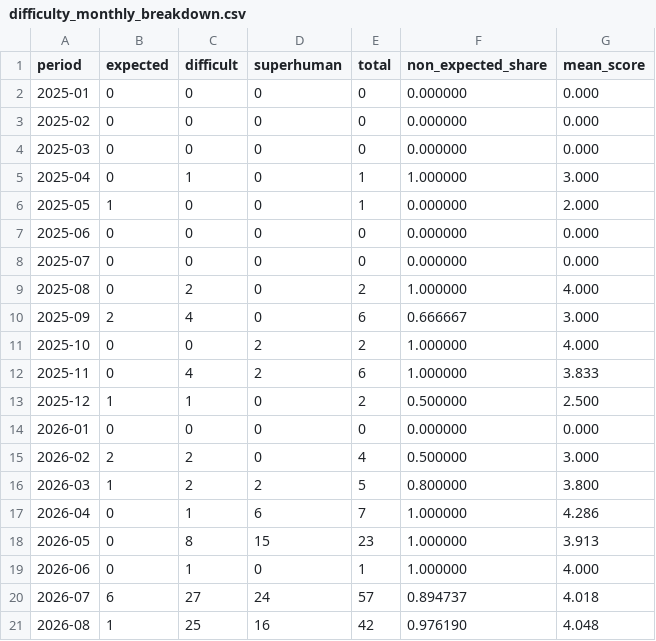
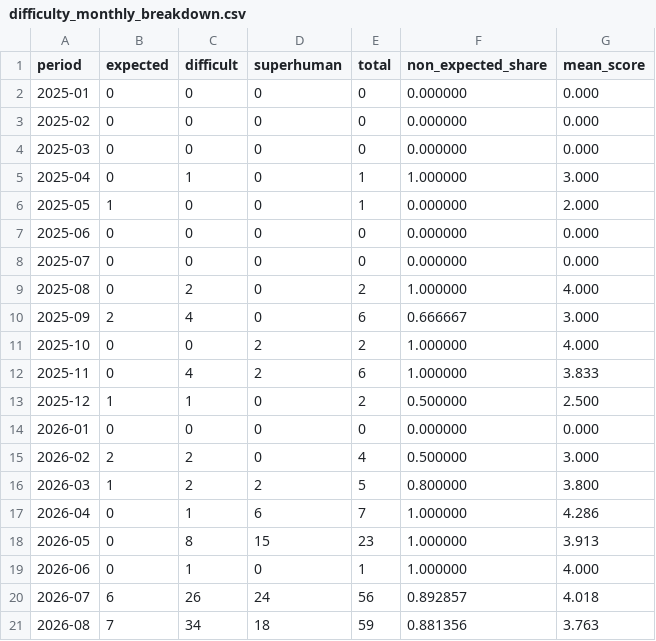
Before and after one commit to latticecut/latticecut.github.io, a CSV file: _projects/ai-mathematical-proof-analysis-jekyll/data/difficulty_monthly_breakdown.csv, drawn as a sheet.

Commit message:
Update AI mathematics corpus through 2026-08-12

```diff
--- a/_projects/ai-mathematical-proof-analysis-jekyll/data/difficulty_monthly_breakdown.csv
+++ b/_projects/ai-mathematical-proof-analysis-jekyll/data/difficulty_monthly_breakdown.csv
@@ -19,3 +19,3 @@ period,expected,difficult,superhuman,total,non_expected_share,mean_score
 2026-06,0,1,0,1,1.000000,4.000
-2026-07,6,27,24,57,0.894737,4.018
-2026-08,1,25,16,42,0.976190,4.048
+2026-07,6,26,24,56,0.892857,4.018
+2026-08,7,34,18,59,0.881356,3.763
```
Also changed, not shown: _projects/ai-mathematical-proof-analysis-jekyll/data/takeoff_counts_jan2025.csv, _site/projects/ai-math/data/difficulty_monthly_breakdown.csv, 24 other files.
